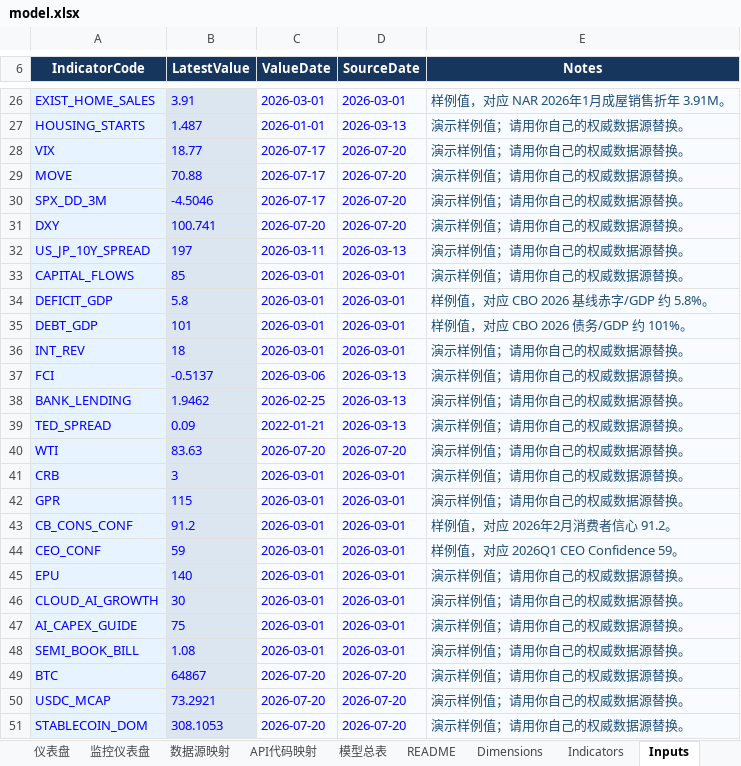
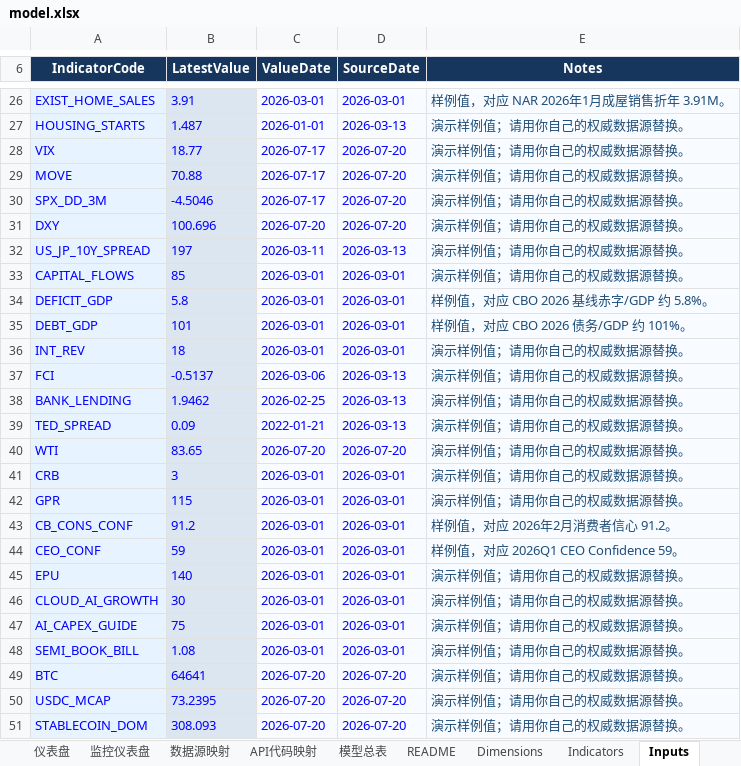
Before and after one commit to Joeyxia/MacoEcoReport, an Excel workbook: model.xlsx, sheet Inputs, drawn as a sheet; only a part is shown, gaps mark what is left out; values as stored, in another font and other column widths than the file's, no borders; the diff names each change by its address in the sheet, - before the commit and + after, or states it on an @@ line.

```diff
--- a/model.xlsx (sheet Inputs)
+++ b/model.xlsx (sheet Inputs)
-B31 (LatestValue): 100.741
+B31 (LatestValue): 100.696
-B40 (LatestValue): 83.63
+B40 (LatestValue): 83.65
-B49 (LatestValue): 64867
+B49 (LatestValue): 64641
-B50 (LatestValue): 73.2921
+B50 (LatestValue): 73.2395
-B51 (LatestValue): 308.1053
+B51 (LatestValue): 308.093
```
